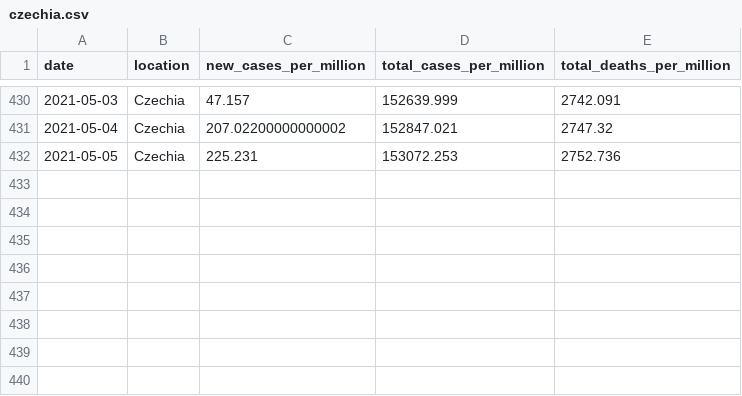
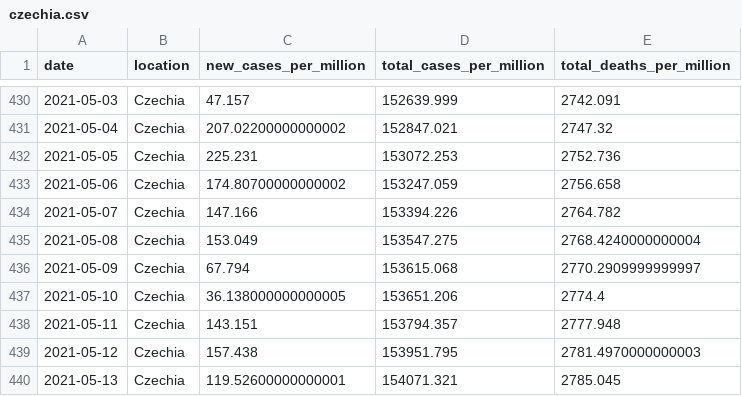
Before and after one commit to Dered118/corona_daten_deutschland, a CSV file: czechia.csv, drawn as a sheet; only a part is shown, gaps mark what is left out.

```diff
--- a/czechia.csv
+++ b/czechia.csv
@@ -432 +432,9 @@ date,location,new_cases_per_million,total_cases_per_million,total_deaths_per_mil
 2021-05-05,Czechia,225.231,153072.253,2752.736
+2021-05-06,Czechia,174.80700000000002,153247.059,2756.658
+2021-05-07,Czechia,147.166,153394.226,2764.782
+2021-05-08,Czechia,153.049,153547.275,2768.4240000000004
+2021-05-09,Czechia,67.794,153615.068,2770.2909999999997
+2021-05-10,Czechia,36.138000000000005,153651.206,2774.4
+2021-05-11,Czechia,143.151,153794.357,2777.948
+2021-05-12,Czechia,157.438,153951.795,2781.4970000000003
+2021-05-13,Czechia,119.52600000000001,154071.321,2785.045
```
Also changed, not shown: austria.csv, faelleundtote.csv, 3 other files.
